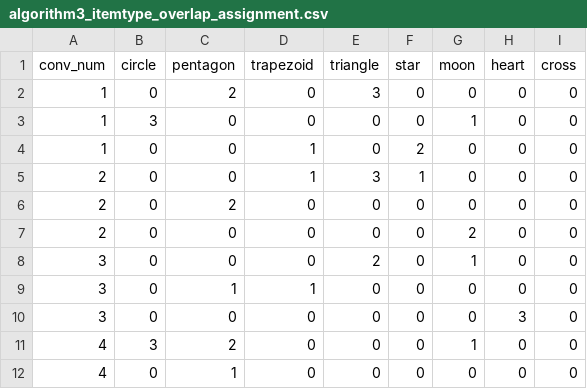
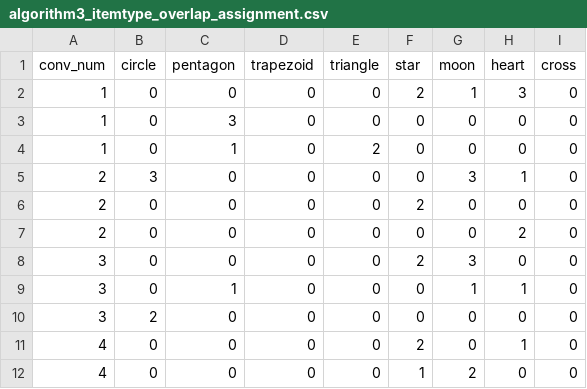
Before and after one commit to PatrickBennett7/MSE433-Case3-Conveyor-Simulation, a CSV file: Data/order_sequencing/algorithm3_itemtype_overlap_assignment.csv, drawn as a sheet.

```diff
--- a/Data/order_sequencing/algorithm3_itemtype_overlap_assignment.csv
+++ b/Data/order_sequencing/algorithm3_itemtype_overlap_assignment.csv
@@ -1,12 +1,12 @@
 conv_num,circle,pentagon,trapezoid,triangle,star,moon,heart,cross
-1,0,2,0,3,0,0,0,0
-1,3,0,0,0,0,1,0,0
-1,0,0,1,0,2,0,0,0
-2,0,0,1,3,1,0,0,0
-2,0,2,0,0,0,0,0,0
-2,0,0,0,0,0,2,0,0
-3,0,0,0,2,0,1,0,0
-3,0,1,1,0,0,0,0,0
-3,0,0,0,0,0,0,3,0
-4,3,2,0,0,0,1,0,0
-4,0,1,0,0,0,0,0,0
+1,0,0,0,0,2,1,3,0
+1,0,3,0,0,0,0,0,0
+1,0,1,0,2,0,0,0,0
+2,3,0,0,0,0,3,1,0
+2,0,0,0,0,2,0,0,0
+2,0,0,0,0,0,0,2,0
+3,0,0,0,0,2,3,0,0
+3,0,1,0,0,0,1,1,0
+3,2,0,0,0,0,0,0,0
+4,0,0,0,0,2,0,1,0
+4,0,0,0,0,1,2,0,0
```
Also changed, not shown: Data/comparison/simulation_just_FIFO_summary.csv, Data/order_sequencing/algorithm1_load_balance_assignment.csv, 21 other files.
